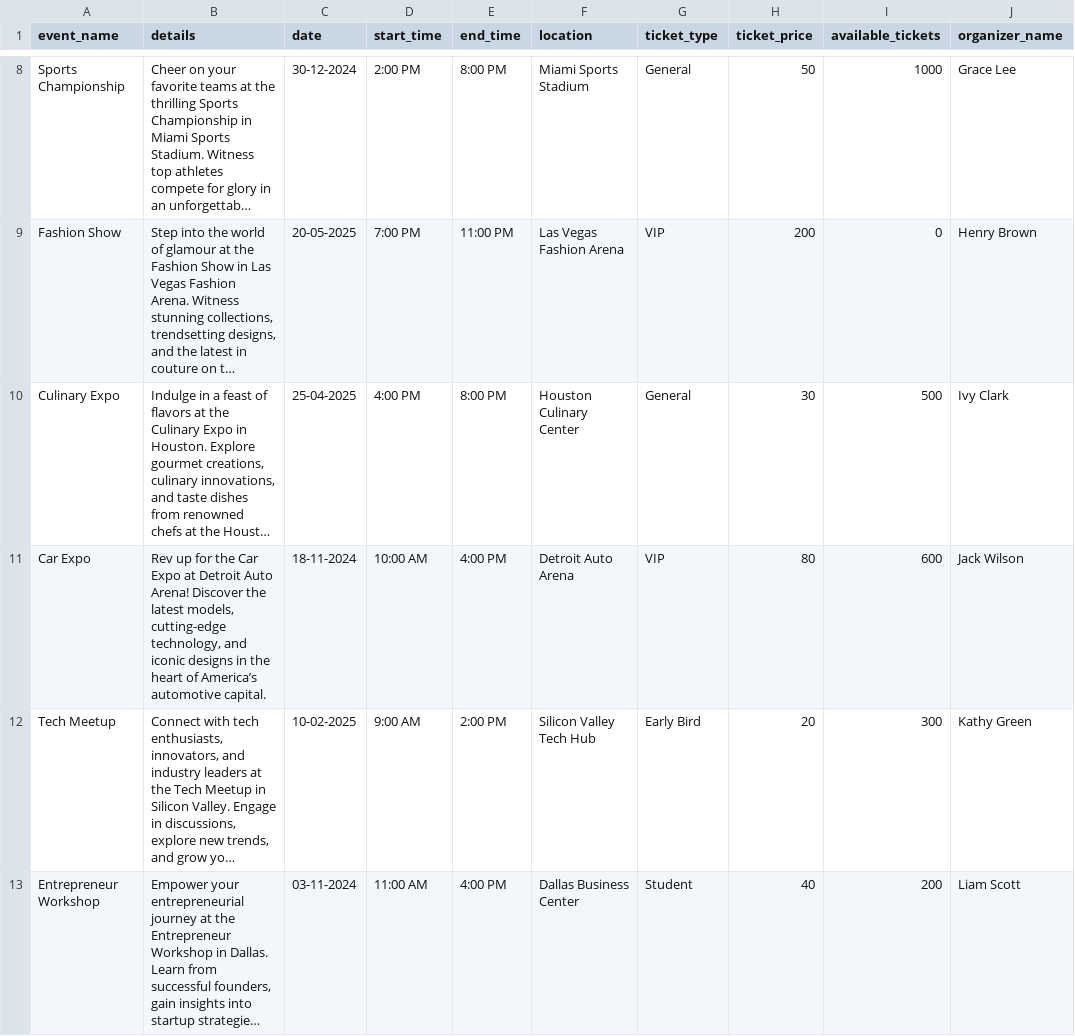
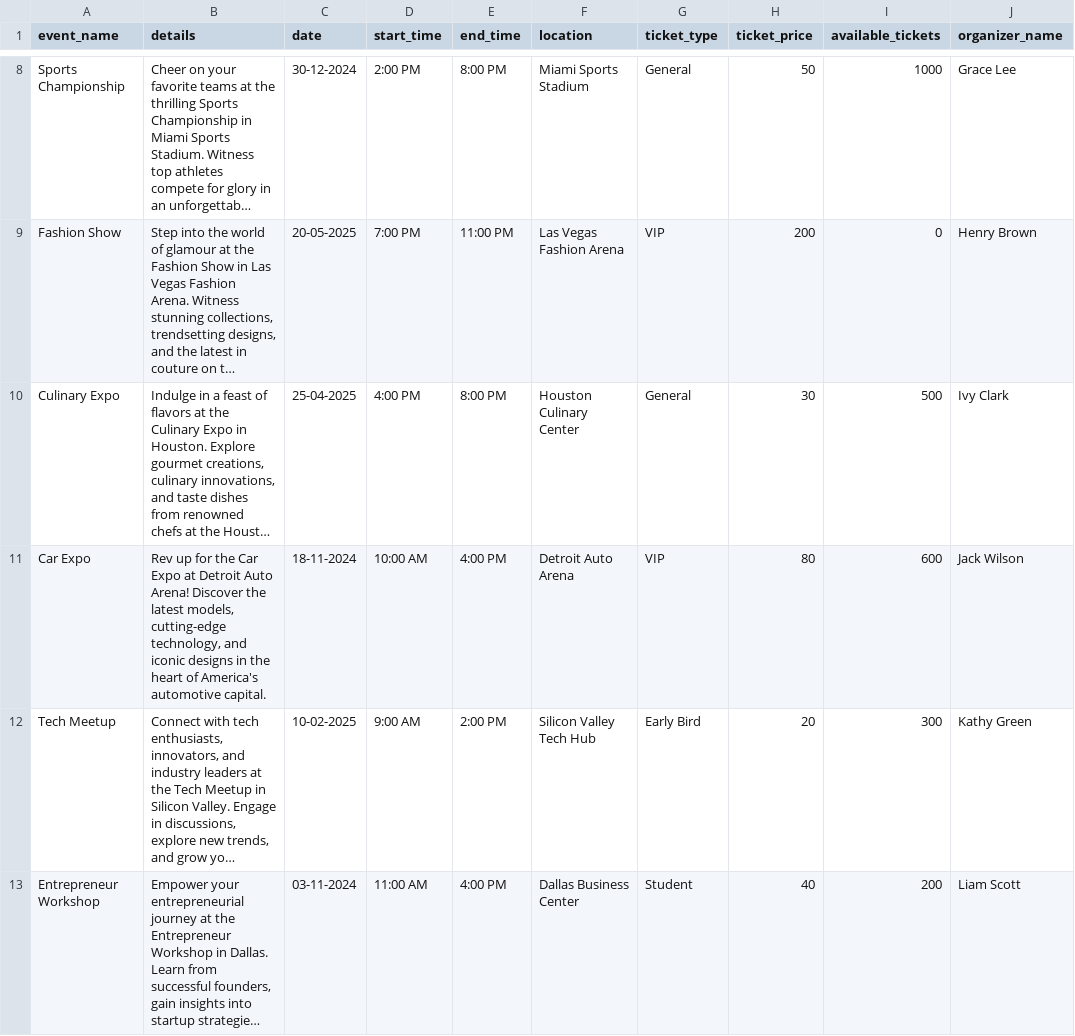
Before and after one commit to ab490/book-it-now, a CSV file: events_booking_details.csv, drawn as a sheet; only a part is shown, gaps mark what is left out; long unchanged cells end in …; the diff names each change by its address in the sheet, - before the commit and + after, or states it on an @@ line.

Commit message:
raw csv file with booking information

```diff
--- a/events_booking_details.csv
+++ b/events_booking_details.csv
-B11 (details): …heart of America’s automotive capital.
+B11 (details): …heart of America's automotive capital.
```
